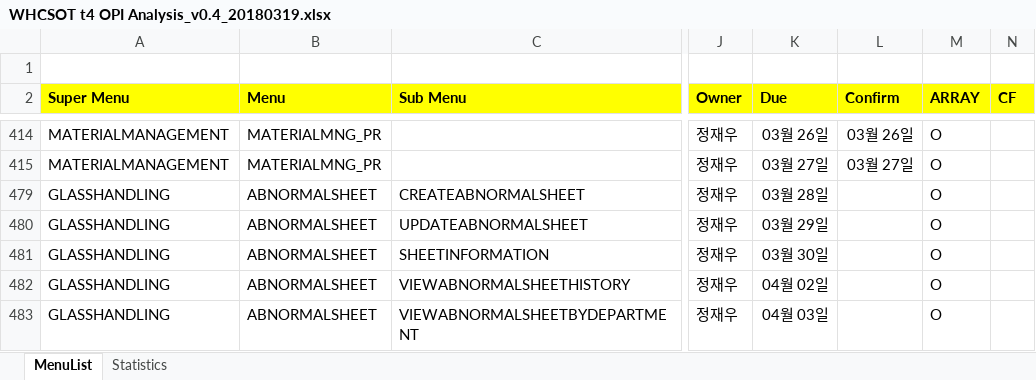
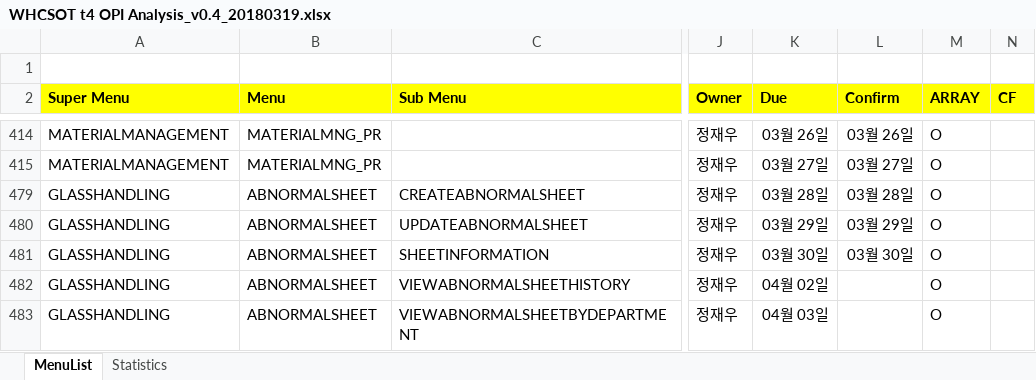
Before and after one commit to swcho1984/t4MES, an Excel workbook: Analysis/WHCSOT t4 OPI Analysis_v0.4_20180319.xlsx, sheet MenuList, drawn as a sheet; only a part is shown, gaps mark what is left out; values as stored, in another font and other column widths than the file's, no borders; the diff names each change by its address in the sheet, - before the commit and + after, or states it on an @@ line.

```diff
--- a/Analysis/WHCSOT t4 OPI Analysis_v0.4_20180319.xlsx (sheet MenuList)
+++ b/Analysis/WHCSOT t4 OPI Analysis_v0.4_20180319.xlsx (sheet MenuList)
-L479 (Confirm): (empty)
+L479 (Confirm): 03월 28일
-L480 (Confirm): (empty)
+L480 (Confirm): 03월 29일
-L481 (Confirm): (empty)
+L481 (Confirm): 03월 30일
```
Also changed, not shown: sheet Statistics, charts or pictures.
